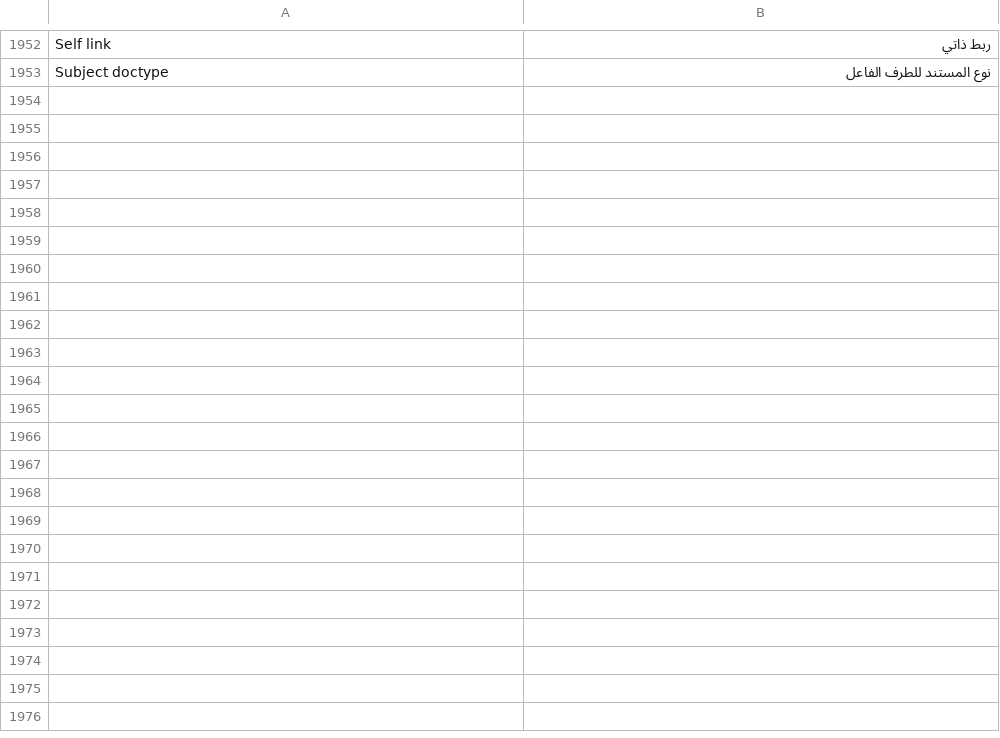
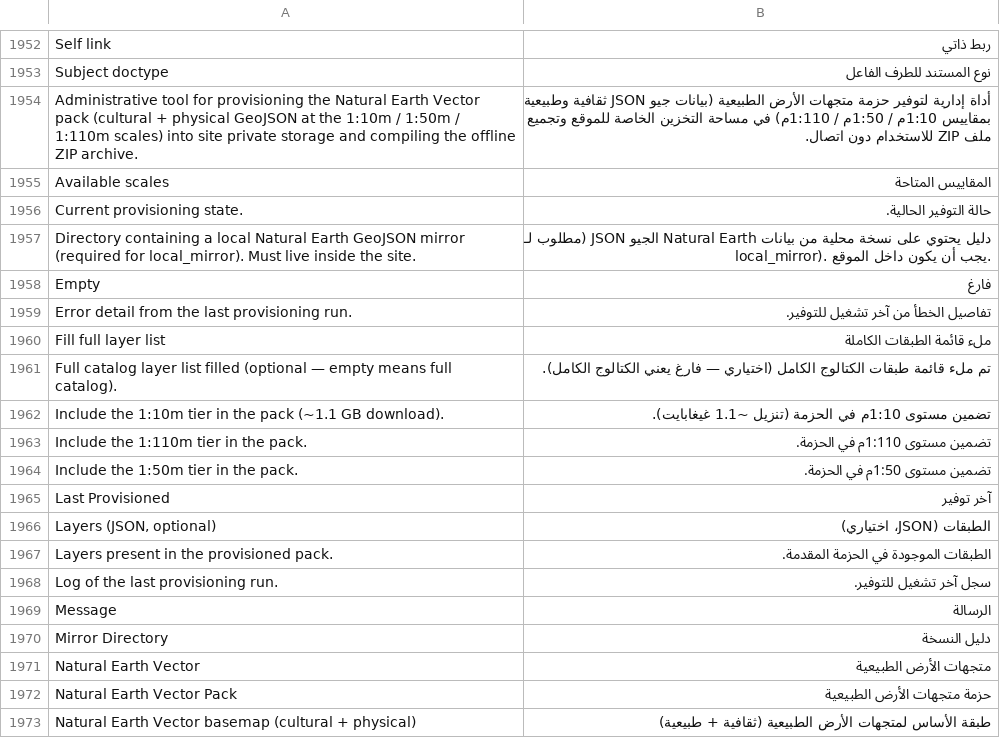
Before and after one commit to josuecano22222-rgb/Siraj-Research, a CSV file: siraj_research/translations/ar.csv, drawn as a sheet; only a part is shown, gaps mark what is left out; the diff covers the shown part only; the diff names each change by its address in the sheet, - before the commit and + after, or states it on an @@ line.

Commit message:
fix(ne-vector): CI integration — whitelist registry, workspace link, translations
- Register the 9 new @frappe.whitelist endpoints in
  ALL_WHITELISTED_ENDPOINTS and exercise them in the isolation suite
  (test_20: public reads + admin-gated provisioning).
- Natural Earth Vector Pack DocType controller: permission check before
  doc fetch (Guest gets PermissionError, not DoesNotExistError).
- Workspace: link Natural Earth Vector Pack under Spatial Data & Imports.
- translations/ar.csv: Arabic rows for all new source strings (audit clean).

Co-authored-by: arena-agent <297053741+arena-agent@users.noreply.github.com>

```diff
--- a/siraj_research/translations/ar.csv
+++ b/siraj_research/translations/ar.csv
+row 1954: Administrative tool for provisioning the Natural Earth Vector pack (cultural + physical GeoJSON at the 1:10m / 1:50m / 1:110m scales) into site private storage and compiling the offline ZIP archive. | أداة إدارية لتوفير حزمة متجهات الأرض الطبيعية (بيانات جيو JSON ثقافية وطبيعية بمقاييس 1:10م / 1:50م / 1:110م) في مساحة التخزين الخاصة للموقع وتجميع ملف ZIP للاستخدام دون اتصال.
+row 1955: Available scales | المقاييس المتاحة
+row 1956: Current provisioning state. | حالة التوفير الحالية.
+row 1957: Directory containing a local Natural Earth GeoJSON mirror (required for local_mirror). Must live inside the site. | دليل يحتوي على نسخة محلية من بيانات Natural Earth الجيو JSON (مطلوب لـ local_mirror). يجب أن يكون داخل الموقع.
+row 1958: Empty | فارغ
+row 1959: Error detail from the last provisioning run. | تفاصيل الخطأ من آخر تشغيل للتوفير.
+row 1960: Fill full layer list | ملء قائمة الطبقات الكاملة
+row 1961: Full catalog layer list filled (optional — empty means full catalog). | تم ملء قائمة طبقات الكتالوج الكامل (اختياري — فارغ يعني الكتالوج الكامل).
+row 1962: Include the 1:10m tier in the pack (~1.1 GB download). | تضمين مستوى 1:10م في الحزمة (تنزيل ~1.1 غيغابايت).
+row 1963: Include the 1:110m tier in the pack. | تضمين مستوى 1:110م في الحزمة.
+row 1964: Include the 1:50m tier in the pack. | تضمين مستوى 1:50م في الحزمة.
+row 1965: Last Provisioned | آخر توفير
+row 1966: Layers (JSON, optional) | الطبقات (JSON، اختياري)
+row 1967: Layers present in the provisioned pack. | الطبقات الموجودة في الحزمة المقدمة.
+row 1968: Log of the last provisioning run. | سجل آخر تشغيل للتوفير.
+row 1969: Message | الرسالة
+row 1970: Mirror Directory | دليل النسخة
+row 1971: Natural Earth Vector | متجهات الأرض الطبيعية
+row 1972: Natural Earth Vector Pack | حزمة متجهات الأرض الطبيعية
+row 1973: Natural Earth Vector basemap (cultural + physical) | طبقة الأساس لمتجهات الأرض الطبيعية (ثقافية + طبيعية)
```
Also changed, not shown: 31 added rows elsewhere in this file, 4 other files.
